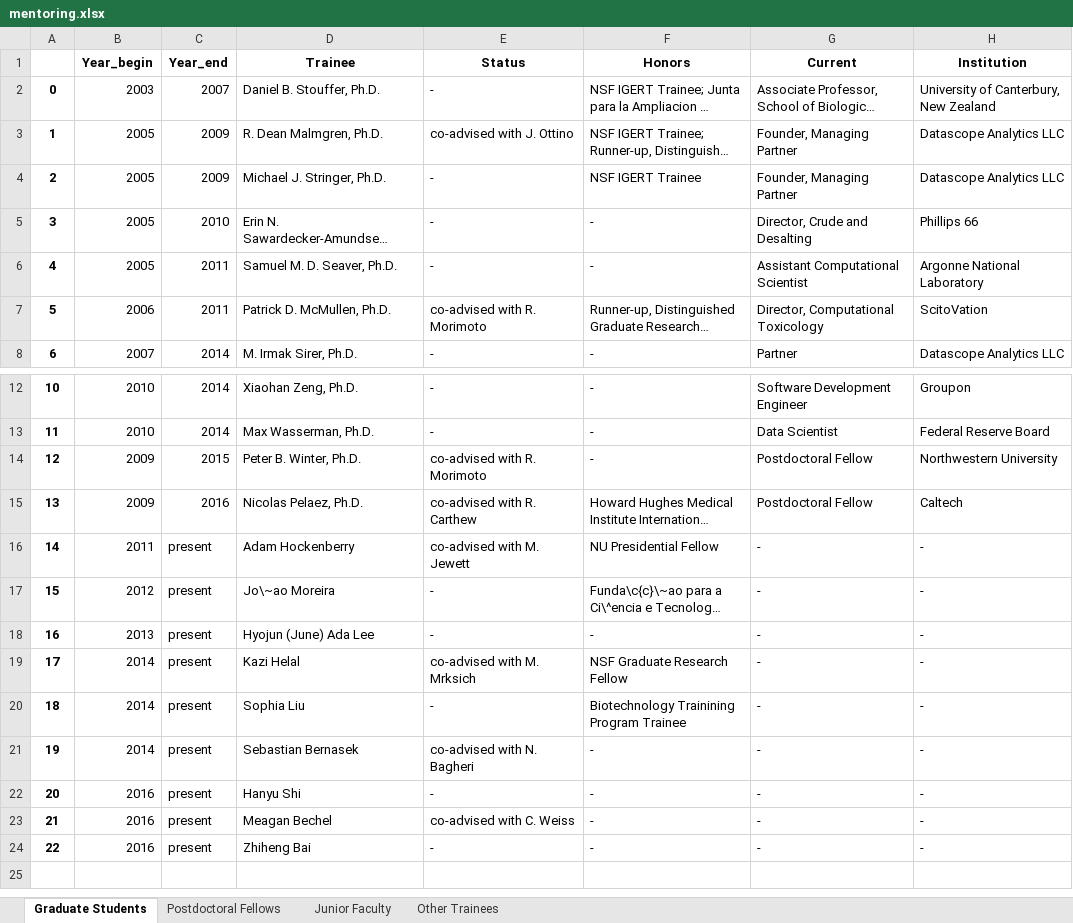
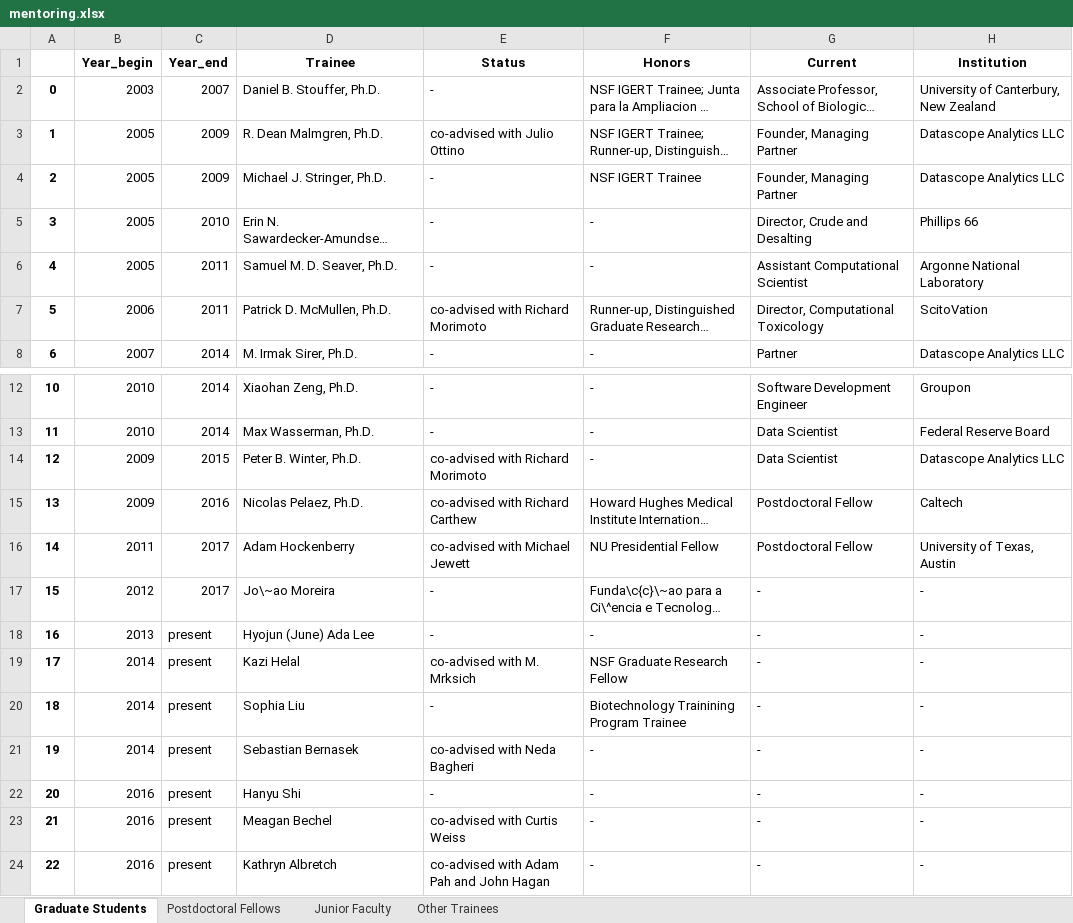
Before and after one commit to lamaral1968/maintaining_latex_cv, an Excel workbook: Data_files/mentoring.xlsx, sheet Graduate Students, drawn as a sheet; only a part is shown, gaps mark what is left out; long unchanged cells end in …; values as stored, in another font and other column widths than the file's, no borders; the diff names each change by its address in the sheet, - before the commit and + after, or states it on an @@ line.

```diff
--- a/Data_files/mentoring.xlsx (sheet Graduate Students)
+++ b/Data_files/mentoring.xlsx (sheet Graduate Students)
-E3 (Status): co-advised with J. Ottino
+E3 (Status): co-advised with Julio Ottino
-E7 (Status): co-advised with R. Morimoto
+E7 (Status): co-advised with Richard Morimoto
-E14 (Status): co-advised with R. Morimoto
+E14 (Status): co-advised with Richard Morimoto
-G14 (Current): Postdoctoral Fellow
+G14 (Current): Data Scientist
-H14 (Institution): Northwestern University
+H14 (Institution): Datascope Analytics LLC
-E15 (Status): co-advised with R. Carthew
+E15 (Status): co-advised with Richard Carthew
-C16:C17 (Year_end): present
+C16:C17 (Year_end): 2017
-E16 (Status): co-advised with M. Jewett
+E16 (Status): co-advised with Michael Jewett
-G16 (Current): -
+G16 (Current): Postdoctoral Fellow
-H16 (Institution): -
+H16 (Institution): University of Texas, Austin
-E21 (Status): co-advised with N. Bagheri
+E21 (Status): co-advised with Neda Bagheri
-E23 (Status): co-advised with C. Weiss
+E23 (Status): co-advised with Curtis Weiss
-D24 (Trainee): Zhiheng Bai
+D24 (Trainee): Kathryn Albretch
-E24 (Status): -
+E24 (Status): co-advised with Adam Pah and John Hagan
```
Also changed, not shown: sheet Other Trainees, sheet Junior Faculty, sheet Postdoctoral Fellows, Data_files/appointments.xlsx, Data_files/education.xlsx, 45 other files.
